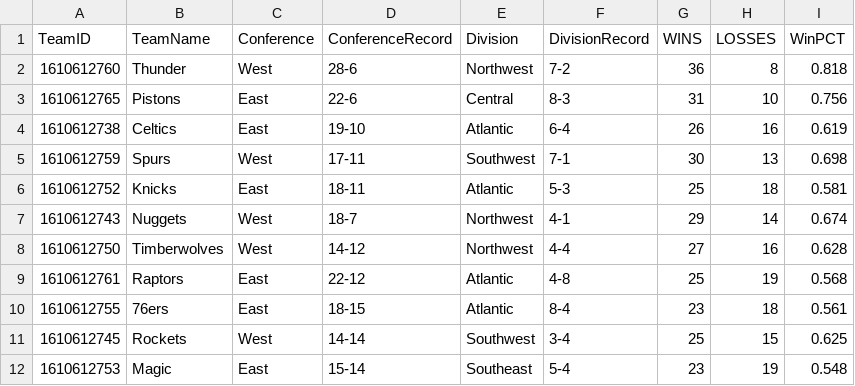
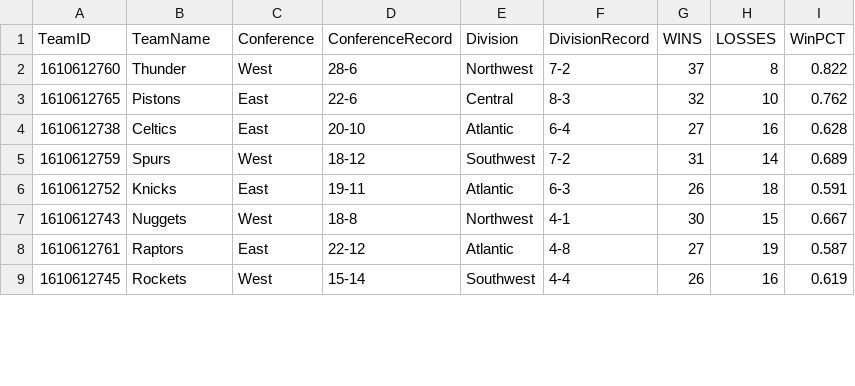
Before and after one commit to TechMax14/Sports-Analysis-Platform, a CSV file: backend/data/nba/processed/standings.csv, drawn as a sheet; only a part is shown; the diff covers the shown part only.

```diff
--- a/backend/data/nba/processed/standings.csv
+++ b/backend/data/nba/processed/standings.csv
@@ -1,12 +1,9 @@
 TeamID,TeamName,Conference,ConferenceRecord,Division,DivisionRecord,WINS,LOSSES,WinPCT
-1610612760,Thunder,West,28-6,Northwest,7-2,36,8,0.818
-1610612765,Pistons,East,22-6,Central,8-3,31,10,0.756
-1610612738,Celtics,East,19-10,Atlantic,6-4,26,16,0.619
-1610612759,Spurs,West,17-11,Southwest,7-1,30,13,0.698
-1610612752,Knicks,East,18-11,Atlantic,5-3,25,18,0.581
-1610612743,Nuggets,West,18-7,Northwest,4-1,29,14,0.674
-1610612750,Timberwolves,West,14-12,Northwest,4-4,27,16,0.628
-1610612761,Raptors,East,22-12,Atlantic,4-8,25,19,0.568
-1610612755,76ers,East,18-15,Atlantic,8-4,23,18,0.561
-1610612745,Rockets,West,14-14,Southwest,3-4,25,15,0.625
-1610612753,Magic,East,15-14,Southeast,5-4,23,19,0.548
+1610612760,Thunder,West,28-6,Northwest,7-2,37,8,0.822
+1610612765,Pistons,East,22-6,Central,8-3,32,10,0.762
+1610612738,Celtics,East,20-10,Atlantic,6-4,27,16,0.628
+1610612759,Spurs,West,18-12,Southwest,7-2,31,14,0.689
+1610612752,Knicks,East,19-11,Atlantic,6-3,26,18,0.591
+1610612743,Nuggets,West,18-8,Northwest,4-1,30,15,0.667
+1610612761,Raptors,East,22-12,Atlantic,4-8,27,19,0.587
+1610612745,Rockets,West,15-14,Southwest,4-4,26,16,0.619
```
Also changed, not shown: 3 added rows and 49 edited cells elsewhere in this file, backend/data/nba/processed/games.csv, backend/data/nba/processed/roster_master.csv, 7 other files.
